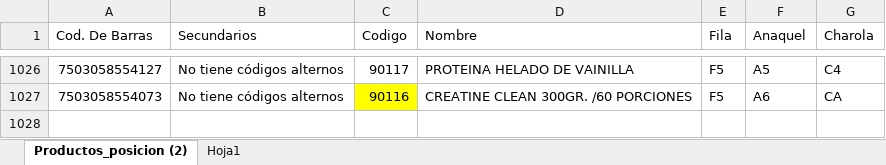
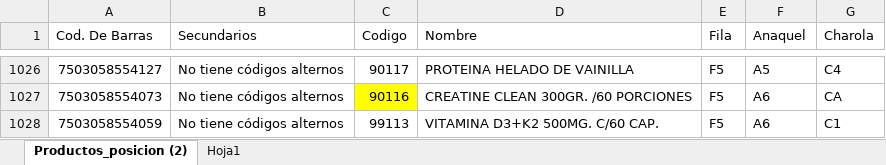
Before and after one commit to retana1885/buscador, an Excel workbook: posiciones_buscador.xlsx, sheet Productos_posicion (2), drawn as a sheet; only a part is shown, gaps mark what is left out; values as stored, in another font and other column widths than the file's, no borders; table styles not drawn; the diff names each change by its address in the sheet, - before the commit and + after, or states it on an @@ line.

Commit message:
Add files via upload

```diff
--- a/posiciones_buscador.xlsx (sheet Productos_posicion (2))
+++ b/posiciones_buscador.xlsx (sheet Productos_posicion (2))
+row 1028: 7503058554059 | No tiene códigos alternos | 99113 | VITAMINA D3+K2 500MG. C/60 CAP. | F5 | A6 | C1
```
